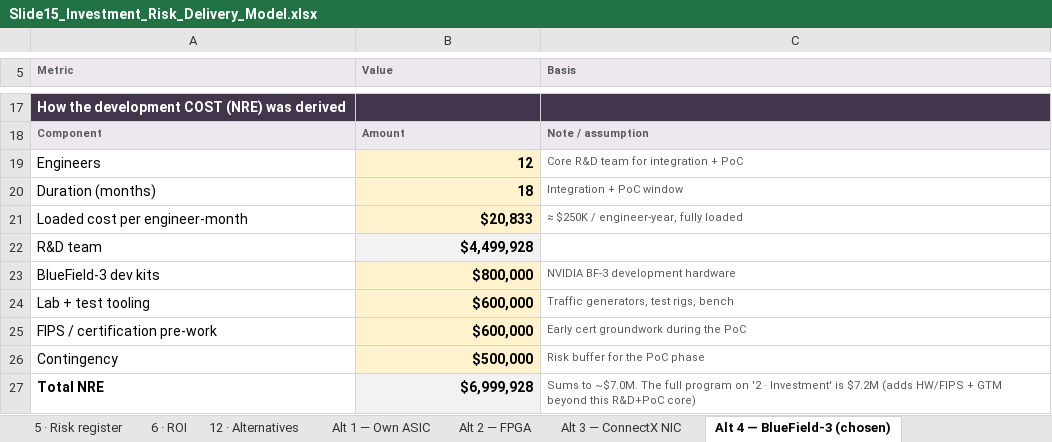
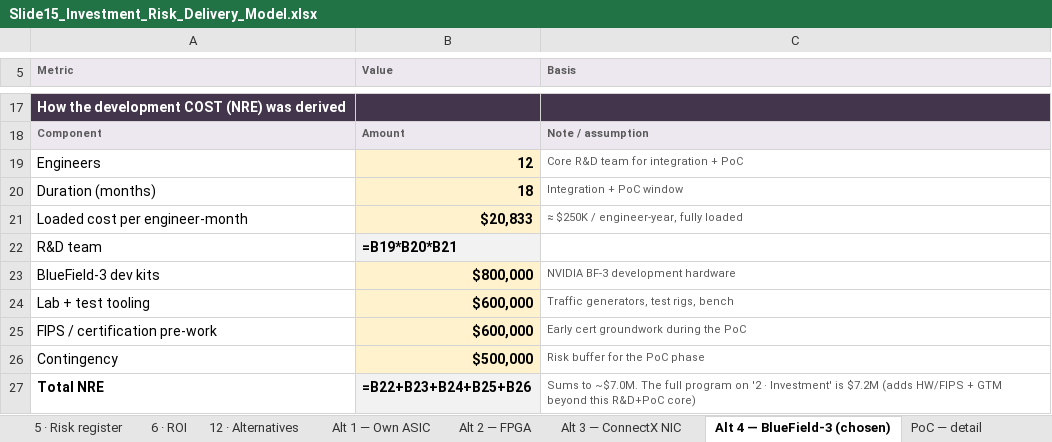
Before and after one commit to barak2rozenfeld/CheckpointSession1, an Excel workbook: Slide15_Investment_Risk_Delivery_Model.xlsx, sheet Alt 4 — BlueField-3 (chosen), drawn as a sheet; only a part is shown, gaps mark what is left out; values as stored, in another font and other column widths than the file's, no borders; formulas without a stored value are shown as written; the diff names each change by its address in the sheet, - before the commit and + after, or states it on an @@ line.

```diff
--- a/Slide15_Investment_Risk_Delivery_Model.xlsx (sheet Alt 4 — BlueField-3 (chosen))
+++ b/Slide15_Investment_Risk_Delivery_Model.xlsx (sheet Alt 4 — BlueField-3 (chosen))
+sheet tab: PoC — detail
-B22 (Value): $4,499,928
+B22 (Value): =B19*B20*B21
-B27 (Value): $6,999,928
+B27 (Value): =B22+B23+B24+B25+B26
```
Also changed, not shown: sheet 2 · Investment, sheet 6 · ROI, sheet 1 · Summary, sheet Alt 3 — ConnectX NIC, sheet Alt 2 — FPGA, sheet 3 · Timeline, 1 more sheet, 1 other file.
